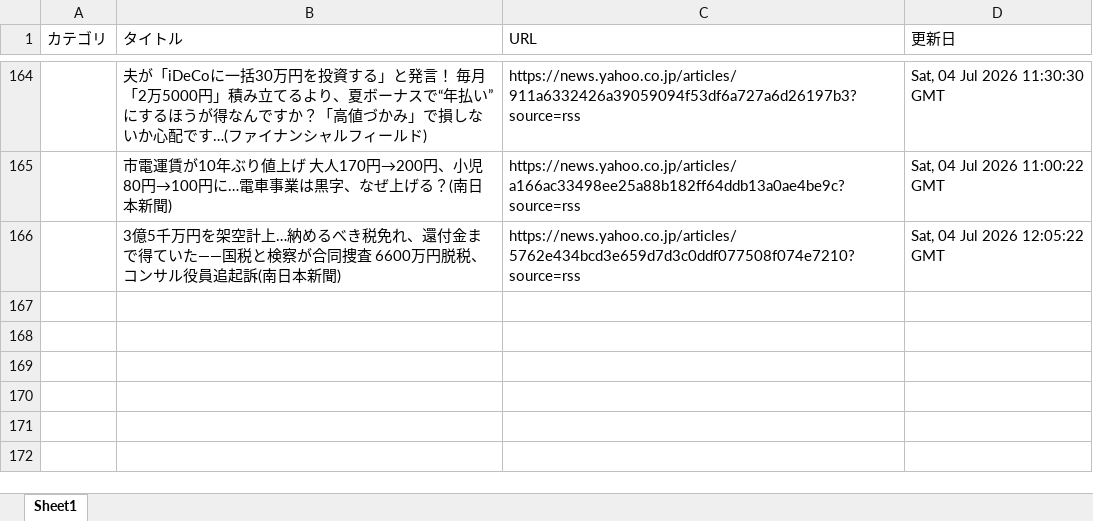
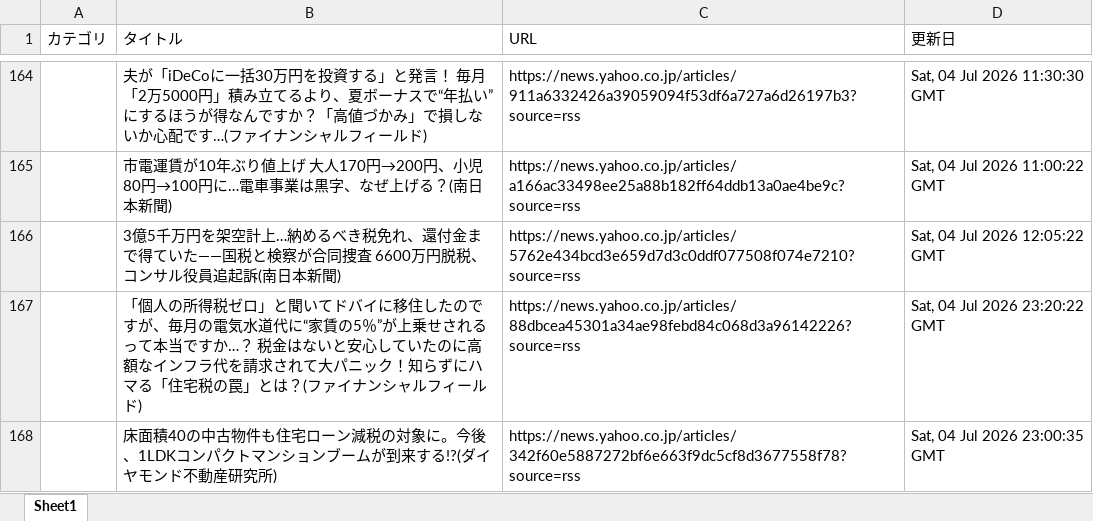
Before and after one commit to kouzen1114/news-bot, an Excel workbook: newsDB.xlsx, sheet Sheet1, drawn as a sheet; only a part is shown, gaps mark what is left out; values as stored, in another font and other column widths than the file's, no borders; the diff names each change by its address in the sheet, - before the commit and + after, or states it on an @@ line.

```diff
--- a/newsDB.xlsx (sheet Sheet1)
+++ b/newsDB.xlsx (sheet Sheet1)
+row 167:  | 「個人の所得税ゼロ」と聞いてドバイに移住したのですが、毎月の電気水道代に“家賃の5％”が上乗せされるって本当ですか…？ 税金はないと安心していたのに高額なインフラ代を請求されて大パニック！知らずにハマる「住宅税の罠」とは？(ファイナンシャルフィールド) | https://news.yahoo.co.jp/articles/88dbcea45301a34ae98febd84c068d3a96142226?source=rss | Sat, 04 Jul 2026 23:20:22 GMT
+row 168:  | 床面積40の中古物件も住宅ローン減税の対象に。今後、1LDKコンパクトマンションブームが到来する!?(ダイヤモンド不動産研究所) | https://news.yahoo.co.jp/articles/342f60e5887272bf6e663f9dc5cf8d3677558f78?source=rss | Sat, 04 Jul 2026 23:00:35 GMT
```
